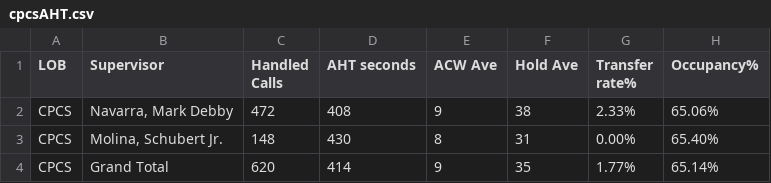
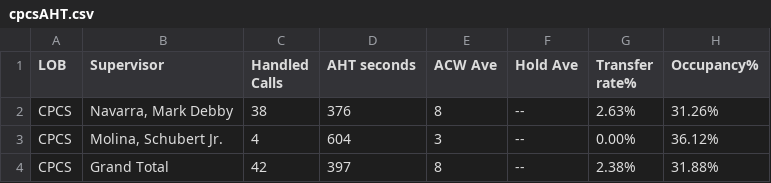
Before and after one commit to mosaicphl/CPCSAHTinterval, a CSV file: cpcsAHT.csv, drawn as a sheet.

```diff
--- a/cpcsAHT.csv
+++ b/cpcsAHT.csv
@@ -1,4 +1,4 @@
 LOB,Supervisor,Handled Calls ,AHT seconds,ACW Ave,Hold Ave,Transfer rate%,Occupancy%
-CPCS,"Navarra, Mark Debby",472,408,9,38,2.33%,65.06%
-CPCS,"Molina, Schubert Jr.",148,430,8,31,0.00%,65.40%
-CPCS,Grand Total,620,414,9,35,1.77%,65.14%
+CPCS,"Navarra, Mark Debby",38,376,8,--,2.63%,31.26%
+CPCS,"Molina, Schubert Jr.",4,604,3,--,0.00%,36.12%
+CPCS,Grand Total,42,397,8,--,2.38%,31.88%
```
Also changed, not shown: cpcs.csv.
